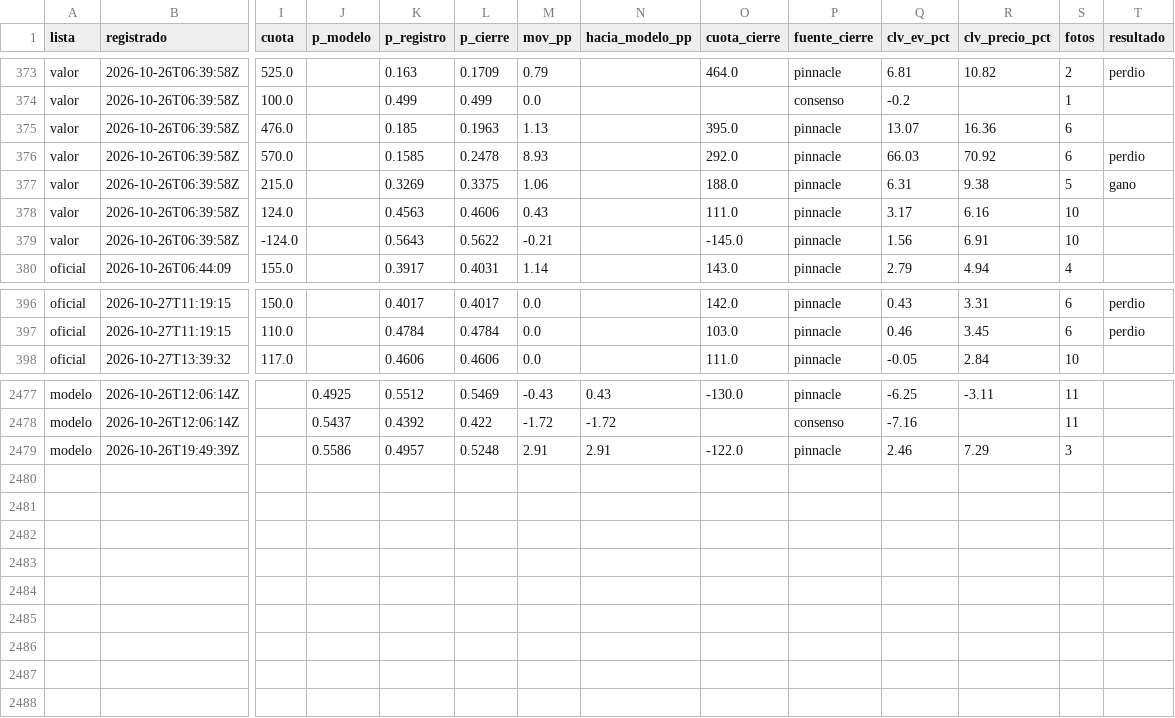
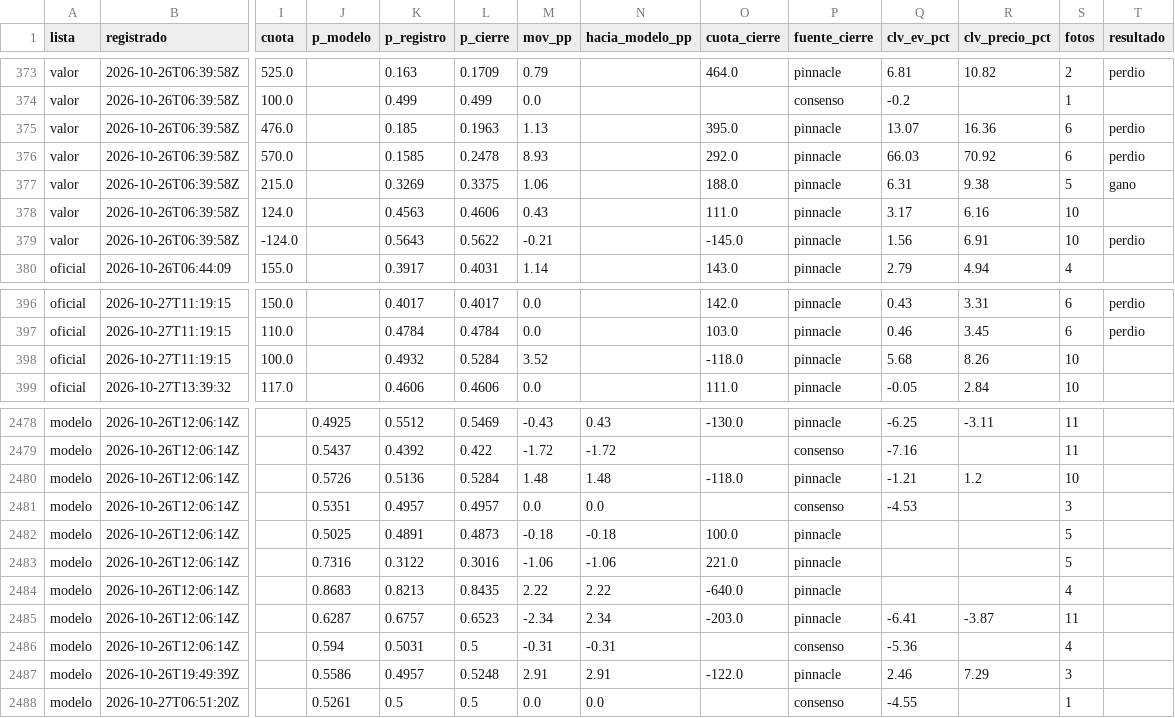
Before and after one commit to tenisman12/edgeline, a CSV file: salida/clv_detalle.csv, drawn as a sheet; only a part is shown, gaps mark what is left out; rows hold the shown columns only; the diff names each change by its address in the sheet, - before the commit and + after, or states it on an @@ line.

```diff
--- a/salida/clv_detalle.csv
+++ b/salida/clv_detalle.csv
-T375 (resultado): (empty)
+T375 (resultado): perdio
-T379 (resultado): (empty)
+T379 (resultado): perdio
+row 398: oficial | 2026-10-27T11:19:15 | 100.0 |  | 0.4932 | 0.5284 | 3.52 |  | -118.0 | pinnacle | 5.68 | 8.26 | 10
+row 2480: modelo | 2026-10-26T12:06:14Z |  | 0.5726 | 0.5136 | 0.5284 | 1.48 | 1.48 | -118.0 | pinnacle | -1.21 | 1.2 | 10
+row 2481: modelo | 2026-10-26T12:06:14Z |  | 0.5351 | 0.4957 | 0.4957 | 0.0 | 0.0 |  | consenso | -4.53 |  | 3
+row 2482: modelo | 2026-10-26T12:06:14Z |  | 0.5025 | 0.4891 | 0.4873 | -0.18 | -0.18 | 100.0 | pinnacle |  |  | 5
+row 2483: modelo | 2026-10-26T12:06:14Z |  | 0.7316 | 0.3122 | 0.3016 | -1.06 | -1.06 | 221.0 | pinnacle |  |  | 5
+row 2484: modelo | 2026-10-26T12:06:14Z |  | 0.8683 | 0.8213 | 0.8435 | 2.22 | 2.22 | -640.0 | pinnacle |  |  | 4
+row 2485: modelo | 2026-10-26T12:06:14Z |  | 0.6287 | 0.6757 | 0.6523 | -2.34 | 2.34 | -203.0 | pinnacle | -6.41 | -3.87 | 11
+row 2486: modelo | 2026-10-26T12:06:14Z |  | 0.594 | 0.5031 | 0.5 | -0.31 | -0.31 |  | consenso | -5.36 |  | 4
+row 2488: modelo | 2026-10-27T06:51:20Z |  | 0.5261 | 0.5 | 0.5 | 0.0 | 0.0 |  | consenso | -4.55 |  | 1
```
Also changed, not shown: salida/espn_predictor_vivo.csv, salida/historial_angulos_total.csv, 48 other files.
